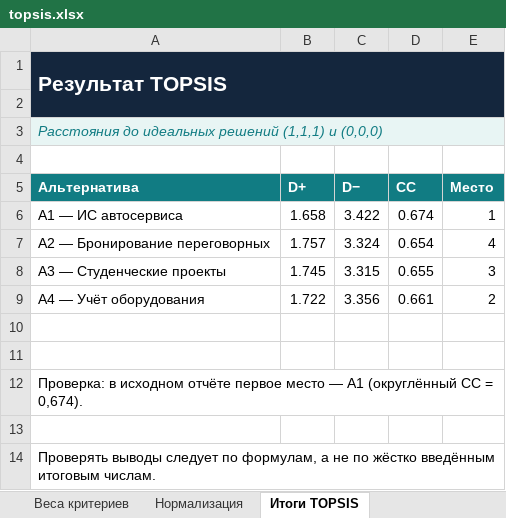
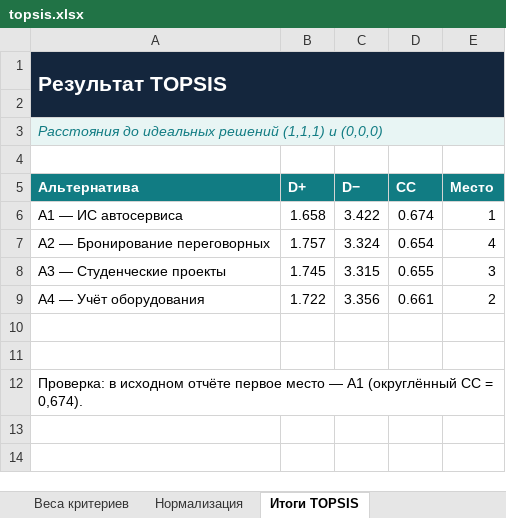
Before and after one commit to boraplyton/autoservice-project-management, an Excel workbook: phase-1/topsis.xlsx, sheet Итоги TOPSIS, drawn as a sheet; values as stored, in another font and other column widths than the file's, no borders; the diff names each change by its address in the sheet, - before the commit and + after, or states it on an @@ line.

```diff
--- a/phase-1/topsis.xlsx (sheet Итоги TOPSIS)
+++ b/phase-1/topsis.xlsx (sheet Итоги TOPSIS)
-row 13: (empty)
-row 14: Проверять выводы следует по формулам, а не по жёстко введённым итоговым числам.
```
Also changed, not shown: sheet Обзор, phase-1/mai.xlsx.
